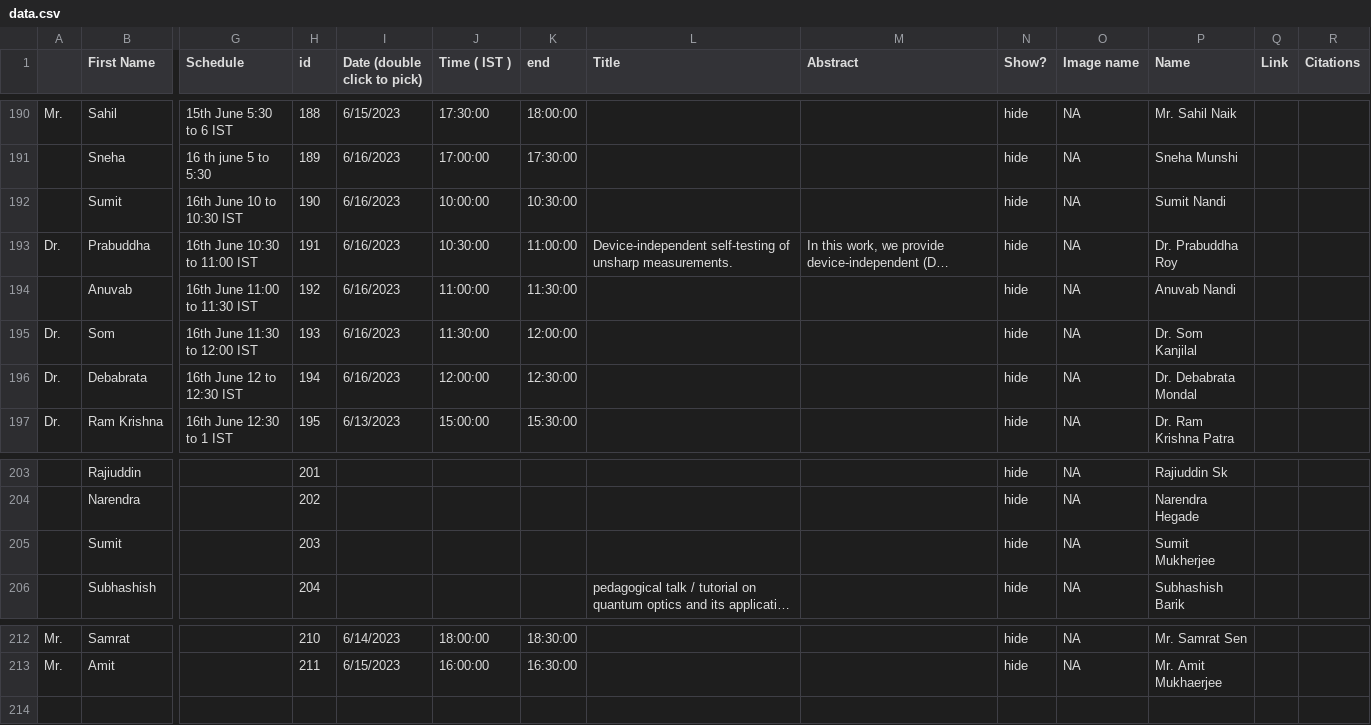
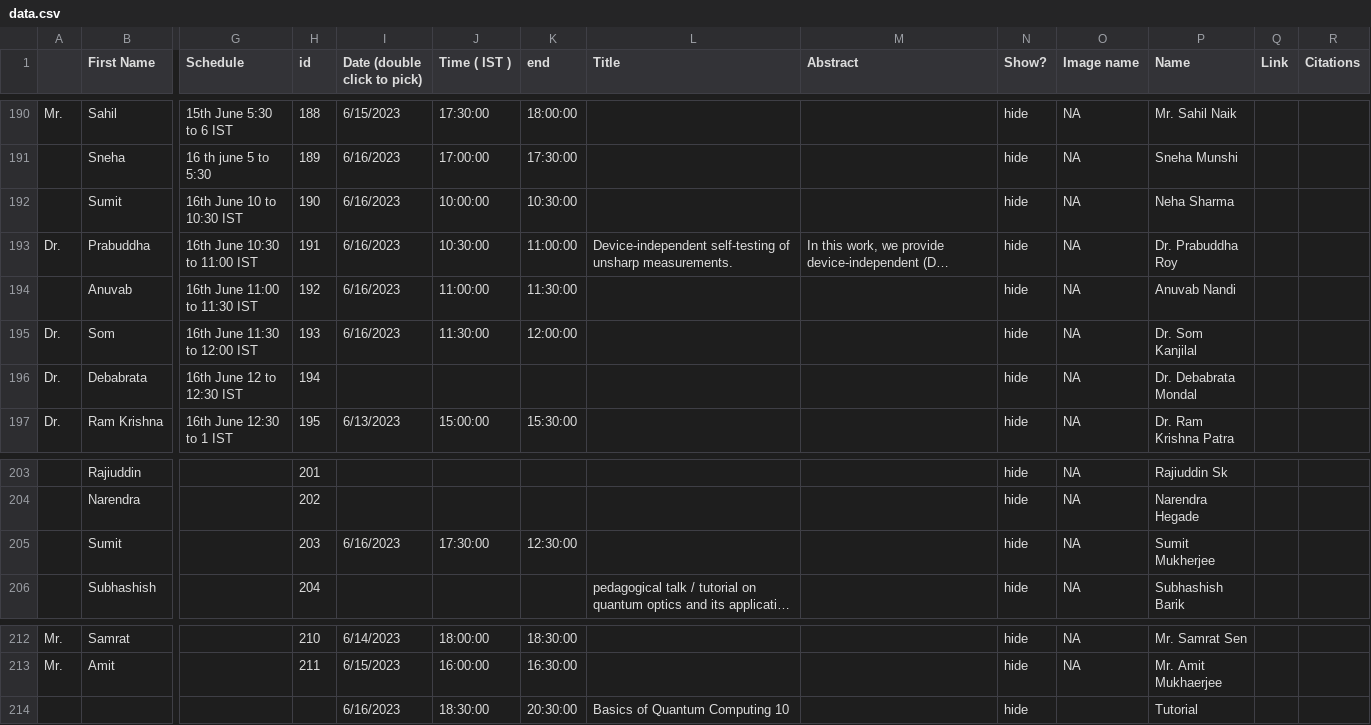
Before and after one commit to amar567/qiqt23, a CSV file: assets/data.csv, drawn as a sheet; only a part is shown, gaps mark what is left out; long unchanged cells end in …; rows hold the shown columns only; the diff names each change by its address in the sheet, - before the commit and + after, or states it on an @@ line.

Commit message:
data update

```diff
--- a/assets/data.csv
+++ b/assets/data.csv
-P192 (Name): Sumit Nandi
+P192 (Name): Neha Sharma
-I196 (Date (double click to pick)): 6/16/2023
+I196 (Date (double click to pick)): (empty)
-J196 (Time ( IST )): 12:00:00
+J196 (Time ( IST )): (empty)
-K196 (end): 12:30:00
+K196 (end): (empty)
-I205 (Date (double click to pick)): (empty)
+I205 (Date (double click to pick)): 6/16/2023
-J205 (Time ( IST )): (empty)
+J205 (Time ( IST )): 17:30:00
-K205 (end): (empty)
+K205 (end): 12:30:00
+row 214:  |  |  |  | 6/16/2023 | 18:30:00 | 20:30:00 | Basics of Quantum Computing 10 |  | hide |  | Tutorial
```
Also changed, not shown: 1 other file.
